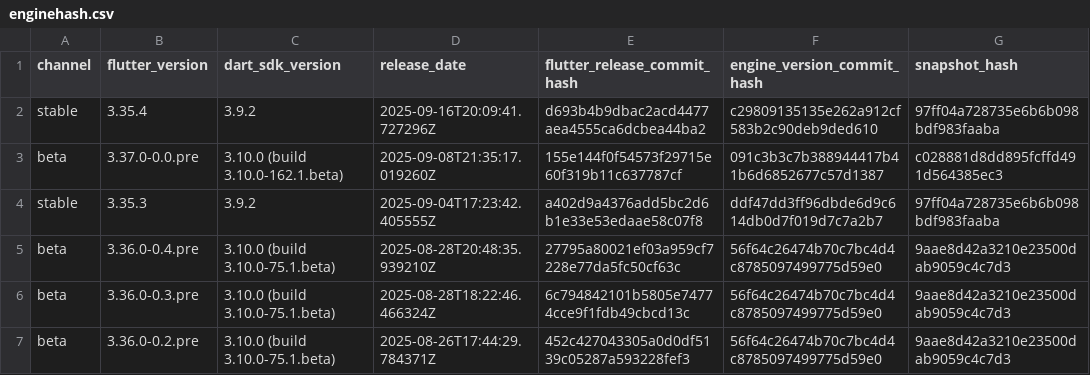
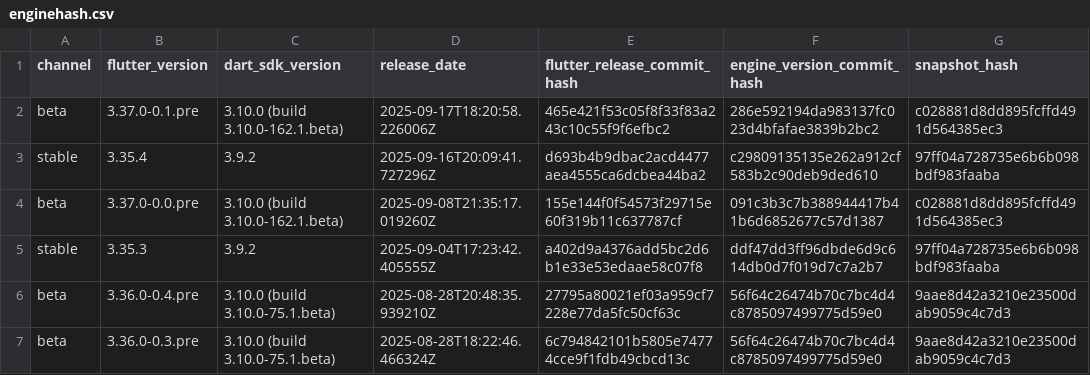
Before and after one commit to artembark/flutter_engine_snapshot_parser, a CSV file: output/enginehash.csv, drawn as a sheet; only a part is shown; the shorter side is filled out with more unchanged rows; the diff names each change by its address in the sheet, - before the commit and + after, or states it on an @@ line.

Commit message:
feat: update Flutter engine snapshots - 2025-09-18 06:32:04 UTC

```diff
--- a/output/enginehash.csv
+++ b/output/enginehash.csv
+row 2: beta | 3.37.0-0.1.pre | 3.10.0 (build 3.10.0-162.1.beta) | 2025-09-17T18:20:58.226006Z | 465e421f53c05f8f33f83a243c10c55f9f6efbc2 | 286e592194da983137fc023d4bfafae3839b2bc2 | c028881d8dd895fcffd491d564385ec3
```
